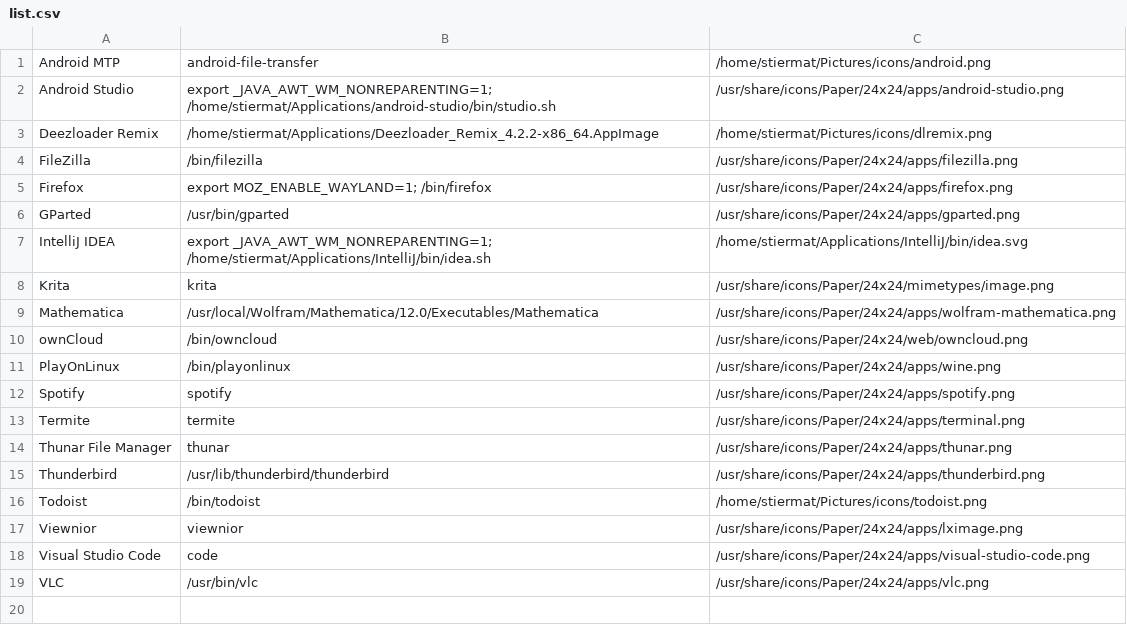
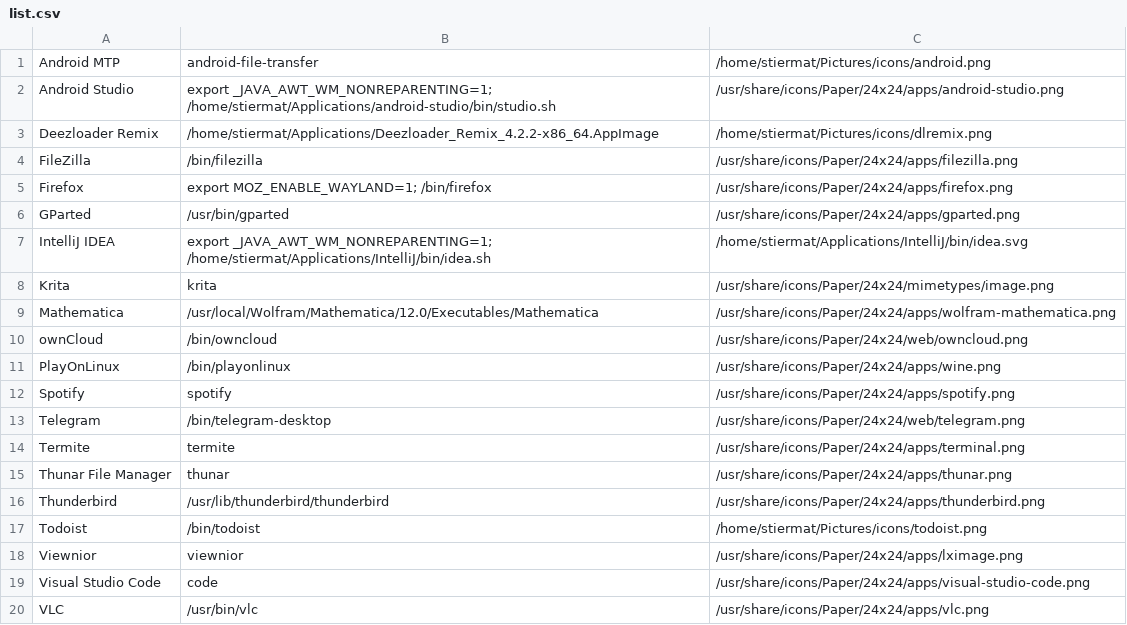
Before and after one commit to mstieranka/dotfiles, a CSV file: jgmenu/list.csv, drawn as a sheet.

Commit message:
Add Telegram to jgmenu list

```diff
--- a/jgmenu/list.csv
+++ b/jgmenu/list.csv
@@ -12,2 +12,3 @@ PlayOnLinux,/bin/playonlinux,/usr/share/icons/Paper/24x24/apps/wine.png
 Spotify,spotify,/usr/share/icons/Paper/24x24/apps/spotify.png
+Telegram,/bin/telegram-desktop,/usr/share/icons/Paper/24x24/web/telegram.png
 Termite,termite,/usr/share/icons/Paper/24x24/apps/terminal.png
```
